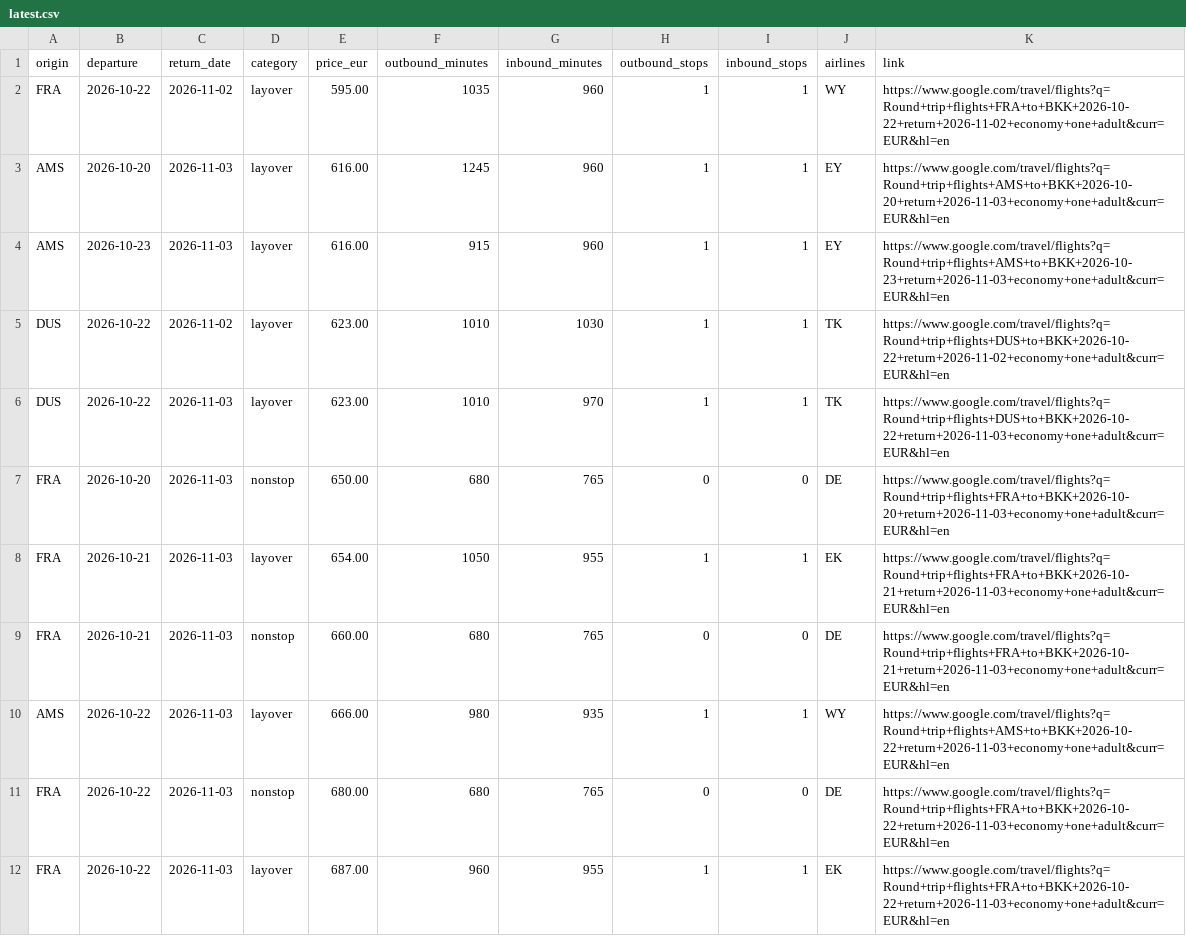
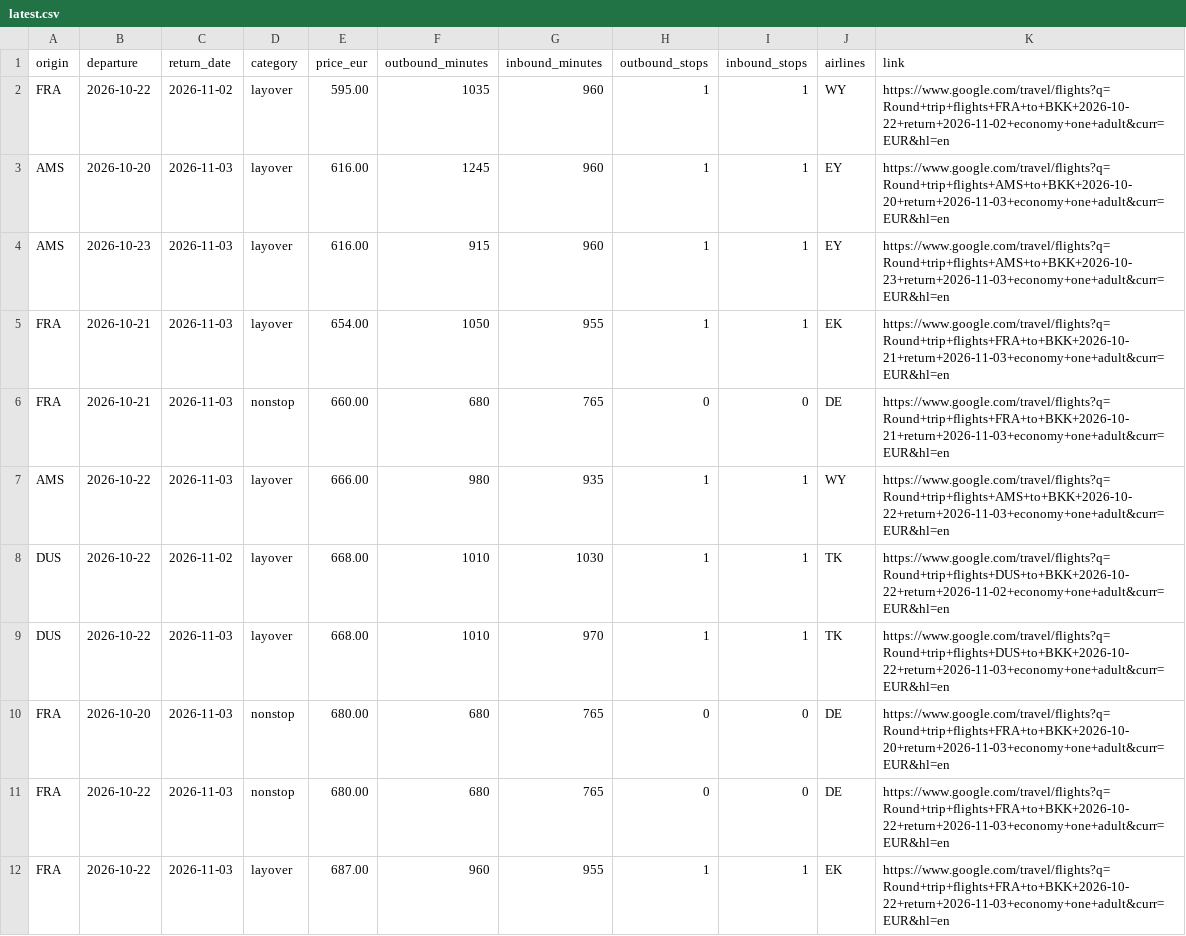
Before and after one commit to Fabiano225/flight-tracker, a CSV file: latest.csv, drawn as a sheet; only a part is shown; removed rows and columns are numbered as before the commit, all else as after; the diff covers the shown part only; the diff names each change by its address in the sheet, - before the commit and + after, or states it on an @@ line.

```diff
--- a/latest.csv
+++ b/latest.csv
-row 5: DUS | 2026-10-22 | 2026-11-02 | layover | 623.00 | 1010 | 1030 | 1 | 1 | TK | https://www.google.com/travel/flights?q=Round+trip+flights+DUS+to+BKK+2026-10-22+return+2026-11-02+economy+one+adult&curr=EUR&hl=en
-row 6: DUS | 2026-10-22 | 2026-11-03 | layover | 623.00 | 1010 | 970 | 1 | 1 | TK | https://www.google.com/travel/flights?q=Round+trip+flights+DUS+to+BKK+2026-10-22+return+2026-11-03+economy+one+adult&curr=EUR&hl=en
-row 7: FRA | 2026-10-20 | 2026-11-03 | nonstop | 650.00 | 680 | 765 | 0 | 0 | DE | https://www.google.com/travel/flights?q=Round+trip+flights+FRA+to+BKK+2026-10-20+return+2026-11-03+economy+one+adult&curr=EUR&hl=en
+row 8: DUS | 2026-10-22 | 2026-11-02 | layover | 668.00 | 1010 | 1030 | 1 | 1 | TK | https://www.google.com/travel/flights?q=Round+trip+flights+DUS+to+BKK+2026-10-22+return+2026-11-02+economy+one+adult&curr=EUR&hl=en
+row 9: DUS | 2026-10-22 | 2026-11-03 | layover | 668.00 | 1010 | 970 | 1 | 1 | TK | https://www.google.com/travel/flights?q=Round+trip+flights+DUS+to+BKK+2026-10-22+return+2026-11-03+economy+one+adult&curr=EUR&hl=en
+row 10: FRA | 2026-10-20 | 2026-11-03 | nonstop | 680.00 | 680 | 765 | 0 | 0 | DE | https://www.google.com/travel/flights?q=Round+trip+flights+FRA+to+BKK+2026-10-20+return+2026-11-03+economy+one+adult&curr=EUR&hl=en
```
Also changed, not shown: 3 added rows and 2 removed rows elsewhere in this file, 3 other files.
